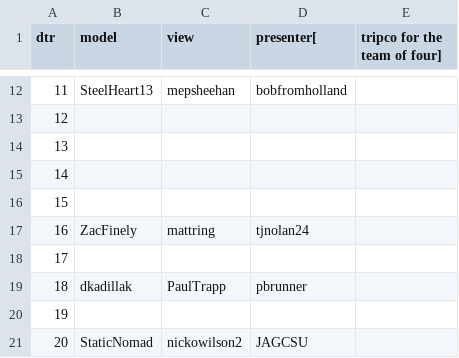
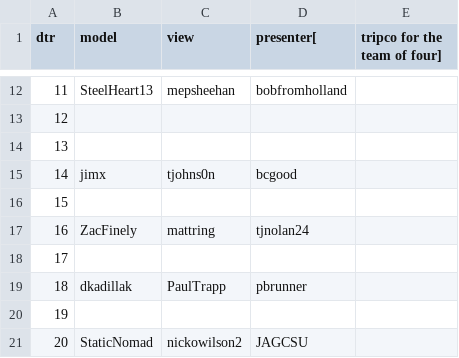
Before and after one commit to csu2017sp314/class, a CSV file: mvproles.csv, drawn as a sheet; only a part is shown, gaps mark what is left out.

Commit message:
Update mvproles.csv

```diff
--- a/mvproles.csv
+++ b/mvproles.csv
@@ -14,3 +14,3 @@ dtr,model,view,presenter[,tripco for the team of four]
 13,,,
-14,,,
+14,jimx,tjohns0n,bcgood
 15,,,
```
